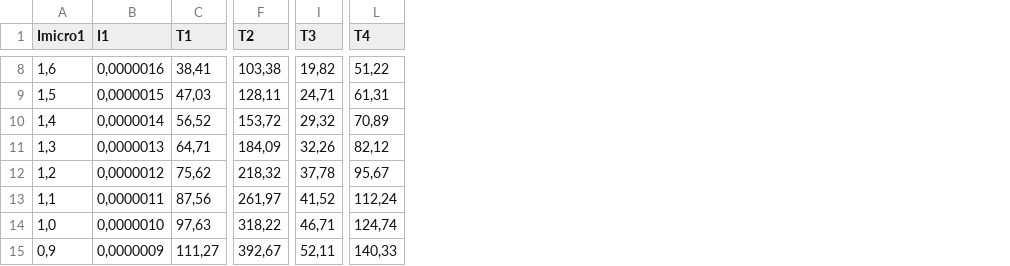
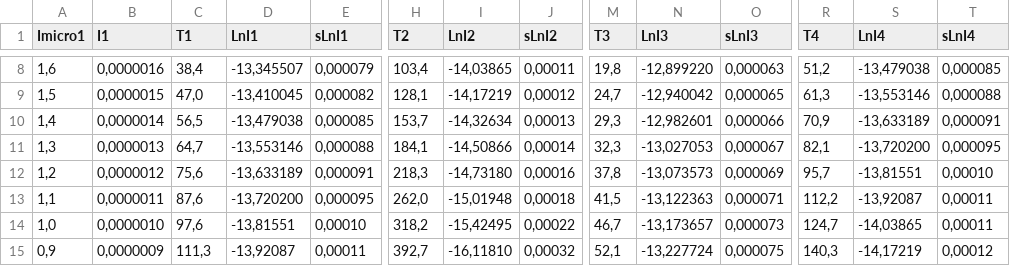
Before and after one commit to eerii/albahaca, a CSV file: Curva Carga/CC-1.csv, drawn as a sheet; only a part is shown, gaps mark what is left out; addresses are those after the commit; the diff covers the shown part only; the diff names each change by its address in the sheet, - before the commit and + after, or states it on an @@ line.

```diff
--- a/Curva Carga/CC-1.csv
+++ b/Curva Carga/CC-1.csv
+column D (LnI1), rows 8-15: -13,345507 | -13,410045 | -13,479038 | -13,553146 | -13,633189 | -13,720200 | -13,81551 | -13,92087
+column E (sLnI1), rows 8-15: 0,000079 | 0,000082 | 0,000085 | 0,000088 | 0,000091 | 0,000095 | 0,00010 | 0,00011
+column I (LnI2), rows 8-15: -14,03865 | -14,17219 | -14,32634 | -14,50866 | -14,73180 | -15,01948 | -15,42495 | -16,11810
+column J (sLnI2), rows 8-15: 0,00011 | 0,00012 | 0,00013 | 0,00014 | 0,00016 | 0,00018 | 0,00022 | 0,00032
+column N (LnI3), rows 8-15: -12,899220 | -12,940042 | -12,982601 | -13,027053 | -13,073573 | -13,122363 | -13,173657 | -13,227724
+column O (sLnI3), rows 8-15: 0,000063 | 0,000065 | 0,000066 | 0,000067 | 0,000069 | 0,000071 | 0,000073 | 0,000075
+column S (LnI4), rows 8-15: -13,479038 | -13,553146 | -13,633189 | -13,720200 | -13,81551 | -13,92087 | -14,03865 | -14,17219
+column T (sLnI4), rows 8-15: 0,000085 | 0,000088 | 0,000091 | 0,000095 | 0,00010 | 0,00011 | 0,00011 | 0,00012
-C8 (T1): 38,41
+C8 (T1): 38,4
-H8 (T2): 103,38
+H8 (T2): 103,4
-M8 (T3): 19,82
+M8 (T3): 19,8
-R8 (T4): 51,22
+R8 (T4): 51,2
-C9 (T1): 47,03
+C9 (T1): 47,0
-H9 (T2): 128,11
+H9 (T2): 128,1
-M9 (T3): 24,71
+M9 (T3): 24,7
-R9 (T4): 61,31
+R9 (T4): 61,3
-C10 (T1): 56,52
+C10 (T1): 56,5
-H10 (T2): 153,72
+H10 (T2): 153,7
-M10 (T3): 29,32
+M10 (T3): 29,3
-R10 (T4): 70,89
+R10 (T4): 70,9
-C11 (T1): 64,71
+C11 (T1): 64,7
-H11 (T2): 184,09
+H11 (T2): 184,1
-M11 (T3): 32,26
+M11 (T3): 32,3
-R11 (T4): 82,12
+R11 (T4): 82,1
-C12 (T1): 75,62
+C12 (T1): 75,6
-H12 (T2): 218,32
+H12 (T2): 218,3
-M12 (T3): 37,78
+M12 (T3): 37,8
-R12 (T4): 95,67
+R12 (T4): 95,7
-C13 (T1): 87,56
+C13 (T1): 87,6
-H13 (T2): 261,97
+H13 (T2): 262,0
-M13 (T3): 41,52
+M13 (T3): 41,5
-R13 (T4): 112,24
+R13 (T4): 112,2
-C14 (T1): 97,63
+C14 (T1): 97,6
-H14 (T2): 318,22
+H14 (T2): 318,2
-M14 (T3): 46,71
+M14 (T3): 46,7
-R14 (T4): 124,74
+R14 (T4): 124,7
-C15 (T1): 111,27
+C15 (T1): 111,3
-H15 (T2): 392,67
+H15 (T2): 392,7
-M15 (T3): 52,11
+M15 (T3): 52,1
-R15 (T4): 140,33
+R15 (T4): 140,3
```
Also changed, not shown: 55 edited cells elsewhere in this file, Bobinas Helmholtz/BH-1.csv, Bobinas Helmholtz/BH-2.csv, 7 other files.
